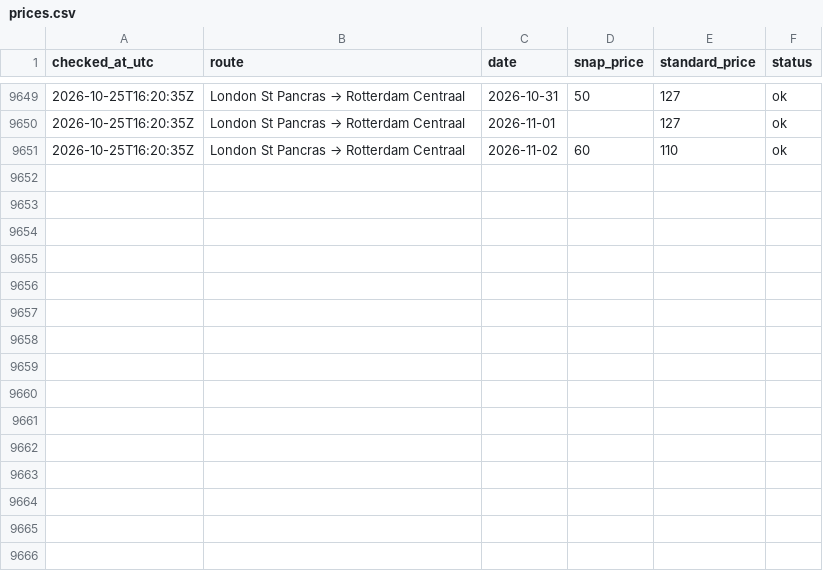
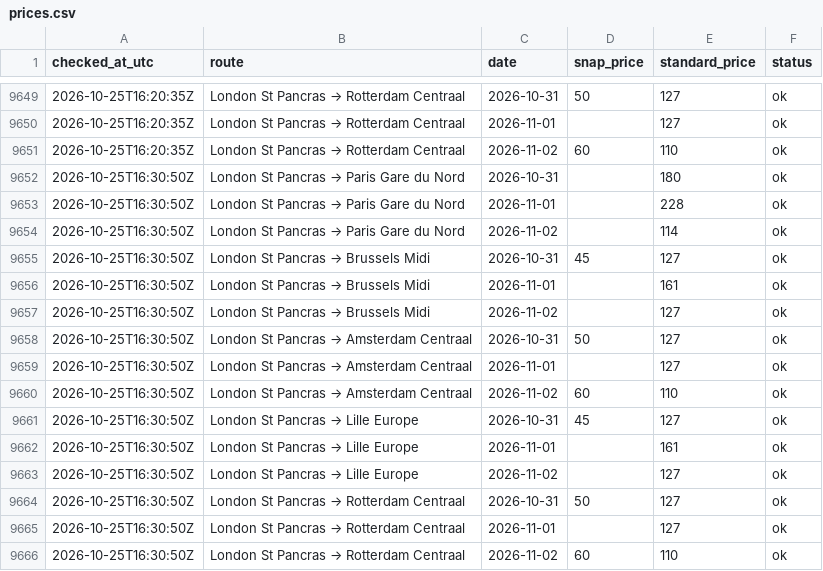
Before and after one commit to Caapi/snap-watcher, a CSV file: data/prices.csv, drawn as a sheet; only a part is shown, gaps mark what is left out; the diff names each change by its address in the sheet, - before the commit and + after, or states it on an @@ line.

Commit message:
Snap check 2026-10-25T16:31Z

```diff
--- a/data/prices.csv
+++ b/data/prices.csv
+row 9652: 2026-10-25T16:30:50Z | London St Pancras → Paris Gare du Nord | 2026-10-31 |  | 180 | ok
+row 9653: 2026-10-25T16:30:50Z | London St Pancras → Paris Gare du Nord | 2026-11-01 |  | 228 | ok
+row 9654: 2026-10-25T16:30:50Z | London St Pancras → Paris Gare du Nord | 2026-11-02 |  | 114 | ok
+row 9655: 2026-10-25T16:30:50Z | London St Pancras → Brussels Midi | 2026-10-31 | 45 | 127 | ok
+row 9656: 2026-10-25T16:30:50Z | London St Pancras → Brussels Midi | 2026-11-01 |  | 161 | ok
+row 9657: 2026-10-25T16:30:50Z | London St Pancras → Brussels Midi | 2026-11-02 |  | 127 | ok
+row 9658: 2026-10-25T16:30:50Z | London St Pancras → Amsterdam Centraal | 2026-10-31 | 50 | 127 | ok
+row 9659: 2026-10-25T16:30:50Z | London St Pancras → Amsterdam Centraal | 2026-11-01 |  | 127 | ok
+row 9660: 2026-10-25T16:30:50Z | London St Pancras → Amsterdam Centraal | 2026-11-02 | 60 | 110 | ok
+row 9661: 2026-10-25T16:30:50Z | London St Pancras → Lille Europe | 2026-10-31 | 45 | 127 | ok
+row 9662: 2026-10-25T16:30:50Z | London St Pancras → Lille Europe | 2026-11-01 |  | 161 | ok
+row 9663: 2026-10-25T16:30:50Z | London St Pancras → Lille Europe | 2026-11-02 |  | 127 | ok
+row 9664: 2026-10-25T16:30:50Z | London St Pancras → Rotterdam Centraal | 2026-10-31 | 50 | 127 | ok
+row 9665: 2026-10-25T16:30:50Z | London St Pancras → Rotterdam Centraal | 2026-11-01 |  | 127 | ok
+row 9666: 2026-10-25T16:30:50Z | London St Pancras → Rotterdam Centraal | 2026-11-02 | 60 | 110 | ok
```
Also changed, not shown: 1 other file.
